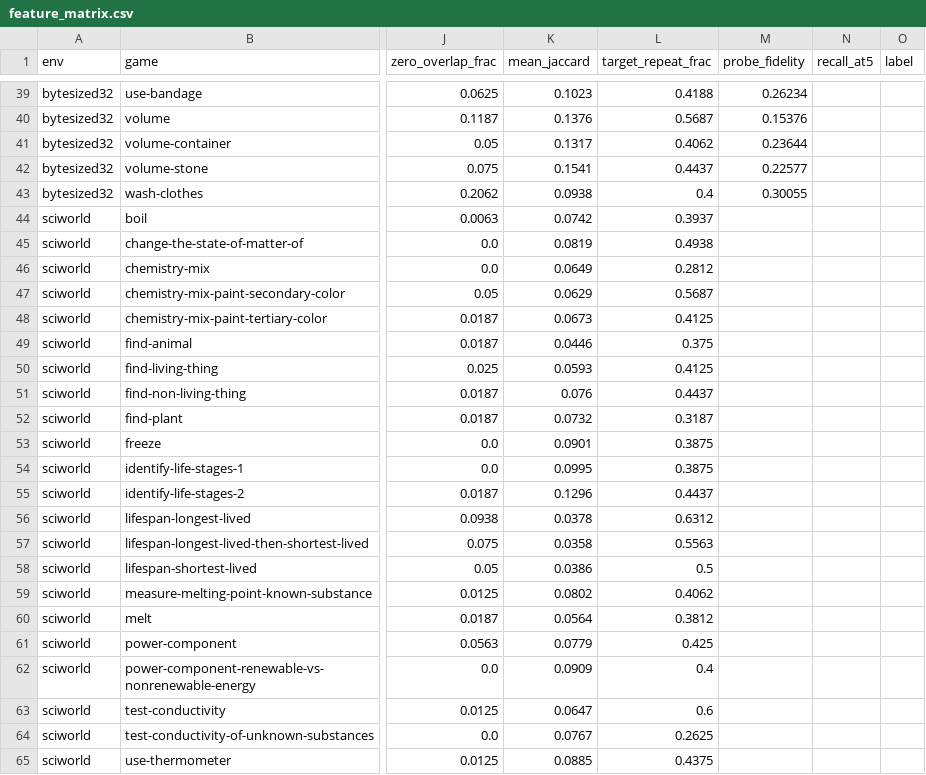
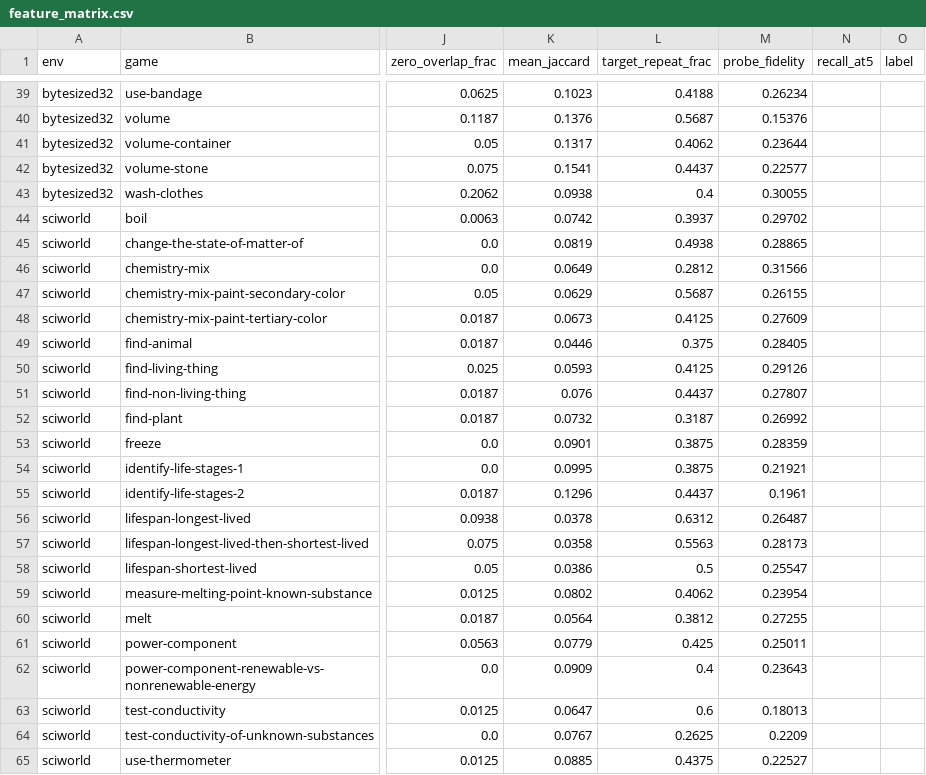
Before and after one commit to Shryes19/nemotron-AFML-research, a CSV file: results/features/feature_matrix.csv, drawn as a sheet; only a part is shown, gaps mark what is left out; the diff names each change by its address in the sheet, - before the commit and + after, or states it on an @@ line.

```diff
--- a/results/features/feature_matrix.csv
+++ b/results/features/feature_matrix.csv
-M44 (probe_fidelity): (empty)
+M44 (probe_fidelity): 0.29702
-M45 (probe_fidelity): (empty)
+M45 (probe_fidelity): 0.28865
-M46 (probe_fidelity): (empty)
+M46 (probe_fidelity): 0.31566
-M47 (probe_fidelity): (empty)
+M47 (probe_fidelity): 0.26155
-M48 (probe_fidelity): (empty)
+M48 (probe_fidelity): 0.27609
-M49 (probe_fidelity): (empty)
+M49 (probe_fidelity): 0.28405
-M50 (probe_fidelity): (empty)
+M50 (probe_fidelity): 0.29126
-M51 (probe_fidelity): (empty)
+M51 (probe_fidelity): 0.27807
-M52 (probe_fidelity): (empty)
+M52 (probe_fidelity): 0.26992
-M53 (probe_fidelity): (empty)
+M53 (probe_fidelity): 0.28359
-M54 (probe_fidelity): (empty)
+M54 (probe_fidelity): 0.21921
-M55 (probe_fidelity): (empty)
+M55 (probe_fidelity): 0.1961
-M56 (probe_fidelity): (empty)
+M56 (probe_fidelity): 0.26487
-M57 (probe_fidelity): (empty)
+M57 (probe_fidelity): 0.28173
-M58 (probe_fidelity): (empty)
+M58 (probe_fidelity): 0.25547
-M59 (probe_fidelity): (empty)
+M59 (probe_fidelity): 0.23954
-M60 (probe_fidelity): (empty)
+M60 (probe_fidelity): 0.27255
-M61 (probe_fidelity): (empty)
+M61 (probe_fidelity): 0.25011
-M62 (probe_fidelity): (empty)
+M62 (probe_fidelity): 0.23643
-M63 (probe_fidelity): (empty)
+M63 (probe_fidelity): 0.18013
-M64 (probe_fidelity): (empty)
+M64 (probe_fidelity): 0.2209
-M65 (probe_fidelity): (empty)
+M65 (probe_fidelity): 0.22527
```
Also changed, not shown: results/jepa_phase1/probe_scores.csv, 1 other file.
